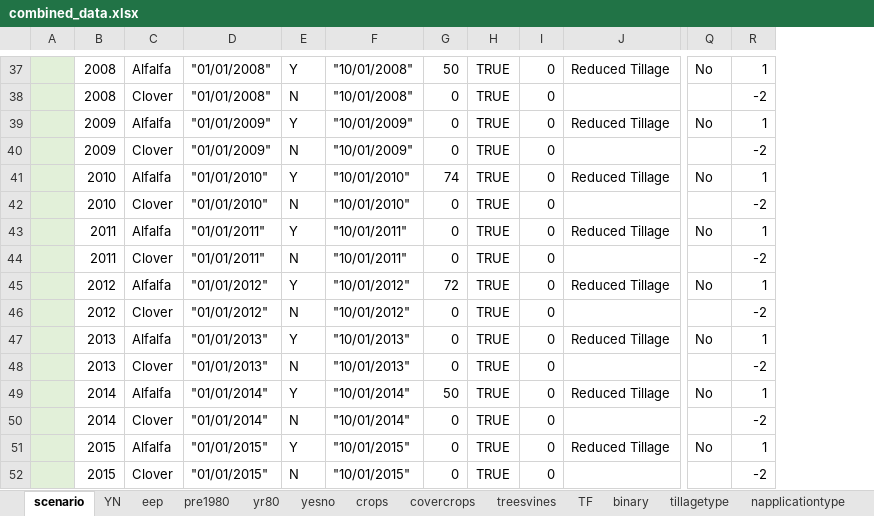
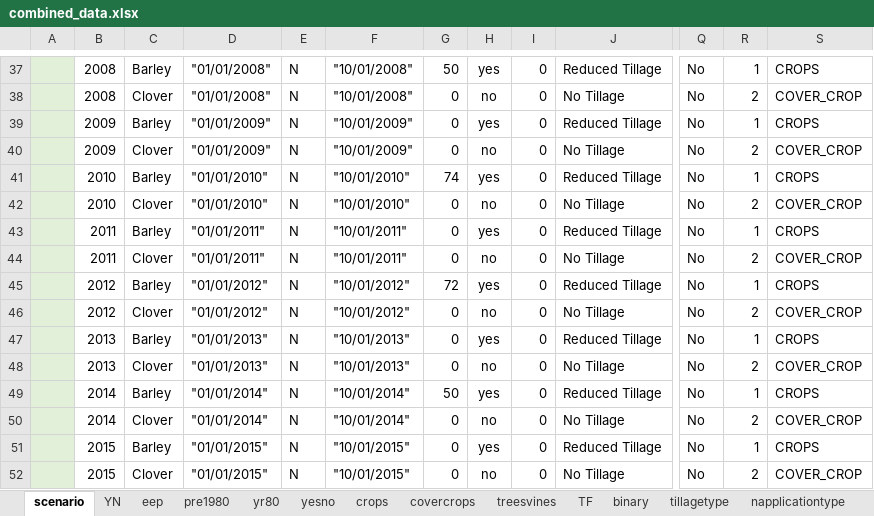
Before and after one commit to Ecotrust/COMET-Farm, an Excel workbook: combined_data.xlsx, sheet scenario, drawn as a sheet; only a part is shown, gaps mark what is left out; values as stored, in another font and other column widths than the file's, no borders; removed rows and columns are numbered as before the commit, all else as after; rows hold the shown columns only; the diff covers the shown part only; the diff names each change by its address in the sheet, - before the commit and + after, or states it on an @@ line.

Commit message:
Cover crop working and getting results

```diff
--- a/combined_data.xlsx (sheet scenario)
+++ b/combined_data.xlsx (sheet scenario)
-column H, row 37: TRUE; row 39: TRUE; row 41: TRUE; row 43: TRUE; row 45: TRUE; row 47: TRUE; row 49: TRUE; row 51: TRUE
+column H, row 37: yes; row 39: yes; row 41: yes; row 43: yes; row 45: yes; row 47: yes; row 49: yes; row 51: yes
+column S, row 37: CROPS; row 39: CROPS; row 41: CROPS; row 43: CROPS; row 45: CROPS; row 47: CROPS; row 49: CROPS; row 51: CROPS
-C37: Alfalfa
+C37: Barley
-E37: Y
+E37: N
-row 38:  | 2008 | Clover | "01/01/2008" | N | "10/01/2008" | 0 | TRUE | 0 |  |  | -2
+row 38:  | 2008 | Clover | "01/01/2008" | N | "10/01/2008" | 0 | no | 0 | No Tillage | No | 2 | COVER_CROP
-C39: Alfalfa
+C39: Barley
-E39: Y
+E39: N
-row 40:  | 2009 | Clover | "01/01/2009" | N | "10/01/2009" | 0 | TRUE | 0 |  |  | -2
+row 40:  | 2009 | Clover | "01/01/2009" | N | "10/01/2009" | 0 | no | 0 | No Tillage | No | 2 | COVER_CROP
-C41: Alfalfa
+C41: Barley
-E41: Y
+E41: N
-row 42:  | 2010 | Clover | "01/01/2010" | N | "10/01/2010" | 0 | TRUE | 0 |  |  | -2
+row 42:  | 2010 | Clover | "01/01/2010" | N | "10/01/2010" | 0 | no | 0 | No Tillage | No | 2 | COVER_CROP
-C43: Alfalfa
+C43: Barley
-E43: Y
+E43: N
-row 44:  | 2011 | Clover | "01/01/2011" | N | "10/01/2011" | 0 | TRUE | 0 |  |  | -2
+row 44:  | 2011 | Clover | "01/01/2011" | N | "10/01/2011" | 0 | no | 0 | No Tillage | No | 2 | COVER_CROP
-C45: Alfalfa
+C45: Barley
-E45: Y
+E45: N
-row 46:  | 2012 | Clover | "01/01/2012" | N | "10/01/2012" | 0 | TRUE | 0 |  |  | -2
+row 46:  | 2012 | Clover | "01/01/2012" | N | "10/01/2012" | 0 | no | 0 | No Tillage | No | 2 | COVER_CROP
-C47: Alfalfa
+C47: Barley
-E47: Y
+E47: N
-row 48:  | 2013 | Clover | "01/01/2013" | N | "10/01/2013" | 0 | TRUE | 0 |  |  | -2
+row 48:  | 2013 | Clover | "01/01/2013" | N | "10/01/2013" | 0 | no | 0 | No Tillage | No | 2 | COVER_CROP
-C49: Alfalfa
+C49: Barley
-E49: Y
+E49: N
-row 50:  | 2014 | Clover | "01/01/2014" | N | "10/01/2014" | 0 | TRUE | 0 |  |  | -2
+row 50:  | 2014 | Clover | "01/01/2014" | N | "10/01/2014" | 0 | no | 0 | No Tillage | No | 2 | COVER_CROP
-C51: Alfalfa
+C51: Barley
-E51: Y
+E51: N
-row 52:  | 2015 | Clover | "01/01/2015" | N | "10/01/2015" | 0 | TRUE | 0 |  |  | -2
+row 52:  | 2015 | Clover | "01/01/2015" | N | "10/01/2015" | 0 | no | 0 | No Tillage | No | 2 | COVER_CROP
```
Also changed, not shown: 22 added rows, 22 removed rows and 36 edited cells elsewhere in this sheet, sheet ready_1528146, sheet yesno, template_v3.xlsm, 2 other files.
